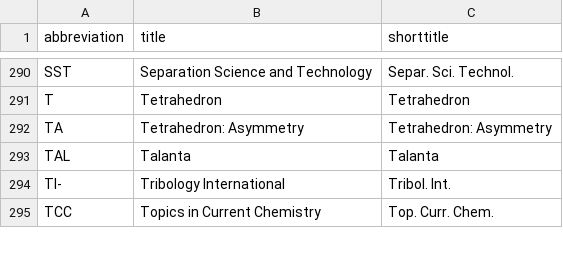
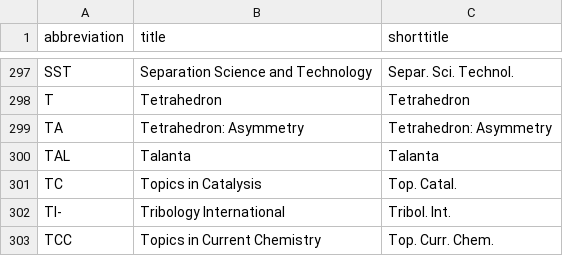
Before and after one commit to org-roam/org-roam-bibtex, a TSV file: data/journal_titles.tsv, drawn as a sheet; only a part is shown, gaps mark what is left out; the diff covers the shown part only; the diff names each change by its address in the sheet, - before the commit and + after, or states it on an @@ line.

```diff
--- a/data/journal_titles.tsv
+++ b/data/journal_titles.tsv
+row 301: TC | Topics in Catalysis | Top. Catal.
```
Also changed, not shown: 7 added rows and 1 edited cell elsewhere in this file, 2 other files.
